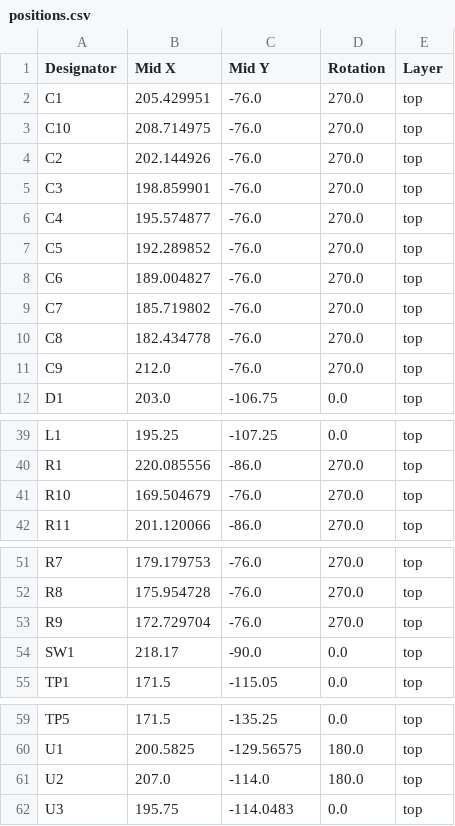
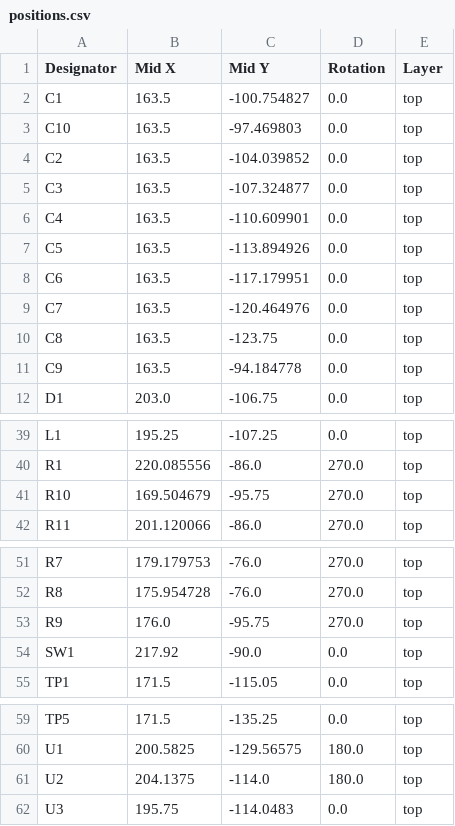
Before and after one commit to avycado13/BeetleBoard, a CSV file: production/positions.csv, drawn as a sheet; only a part is shown, gaps mark what is left out.

Commit message:
update production files

```diff
--- a/production/positions.csv
+++ b/production/positions.csv
@@ -1,12 +1,12 @@
 Designator,Mid X,Mid Y,Rotation,Layer
-C1,205.429951,-76.0,270.0,top
-C10,208.714975,-76.0,270.0,top
-C2,202.144926,-76.0,270.0,top
-C3,198.859901,-76.0,270.0,top
-C4,195.574877,-76.0,270.0,top
-C5,192.289852,-76.0,270.0,top
-C6,189.004827,-76.0,270.0,top
-C7,185.719802,-76.0,270.0,top
-C8,182.434778,-76.0,270.0,top
-C9,212.0,-76.0,270.0,top
+C1,163.5,-100.754827,0.0,top
+C10,163.5,-97.469803,0.0,top
+C2,163.5,-104.039852,0.0,top
+C3,163.5,-107.324877,0.0,top
+C4,163.5,-110.609901,0.0,top
+C5,163.5,-113.894926,0.0,top
+C6,163.5,-117.179951,0.0,top
+C7,163.5,-120.464976,0.0,top
+C8,163.5,-123.75,0.0,top
+C9,163.5,-94.184778,0.0,top
 D1,203.0,-106.75,0.0,top
@@ -40,3 +40,3 @@ L1,195.25,-107.25,0.0,top
 R1,220.085556,-86.0,270.0,top
-R10,169.504679,-76.0,270.0,top
+R10,169.504679,-95.75,270.0,top
 R11,201.120066,-86.0,270.0,top
@@ -52,4 +52,4 @@ R7,179.179753,-76.0,270.0,top
 R8,175.954728,-76.0,270.0,top
-R9,172.729704,-76.0,270.0,top
-SW1,218.17,-90.0,0.0,top
+R9,176.0,-95.75,270.0,top
+SW1,217.92,-90.0,0.0,top
 TP1,171.5,-115.05,0.0,top
@@ -60,3 +60,3 @@ TP5,171.5,-135.25,0.0,top
 U1,200.5825,-129.56575,180.0,top
-U2,207.0,-114.0,180.0,top
+U2,204.1375,-114.0,180.0,top
 U3,195.75,-114.0483,0.0,top
```
Also changed, not shown: 4 other files.
